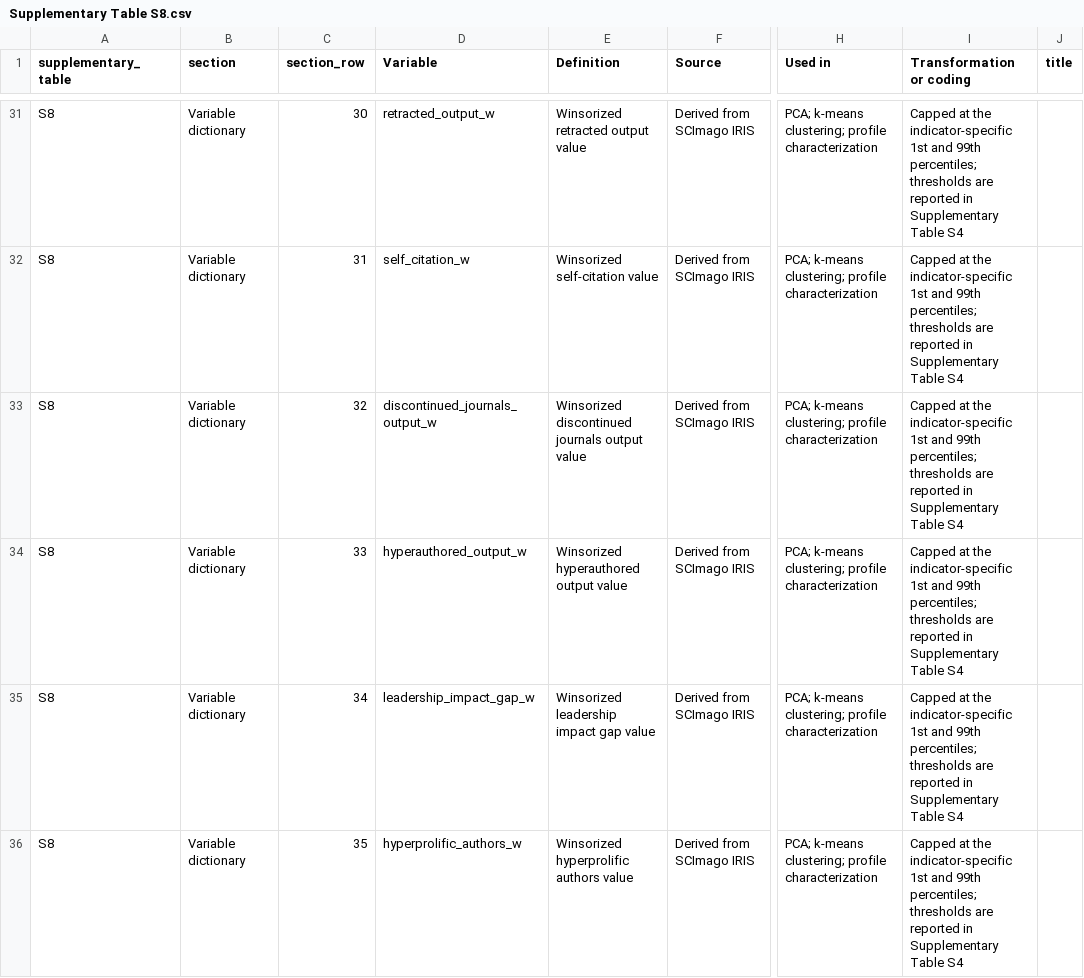
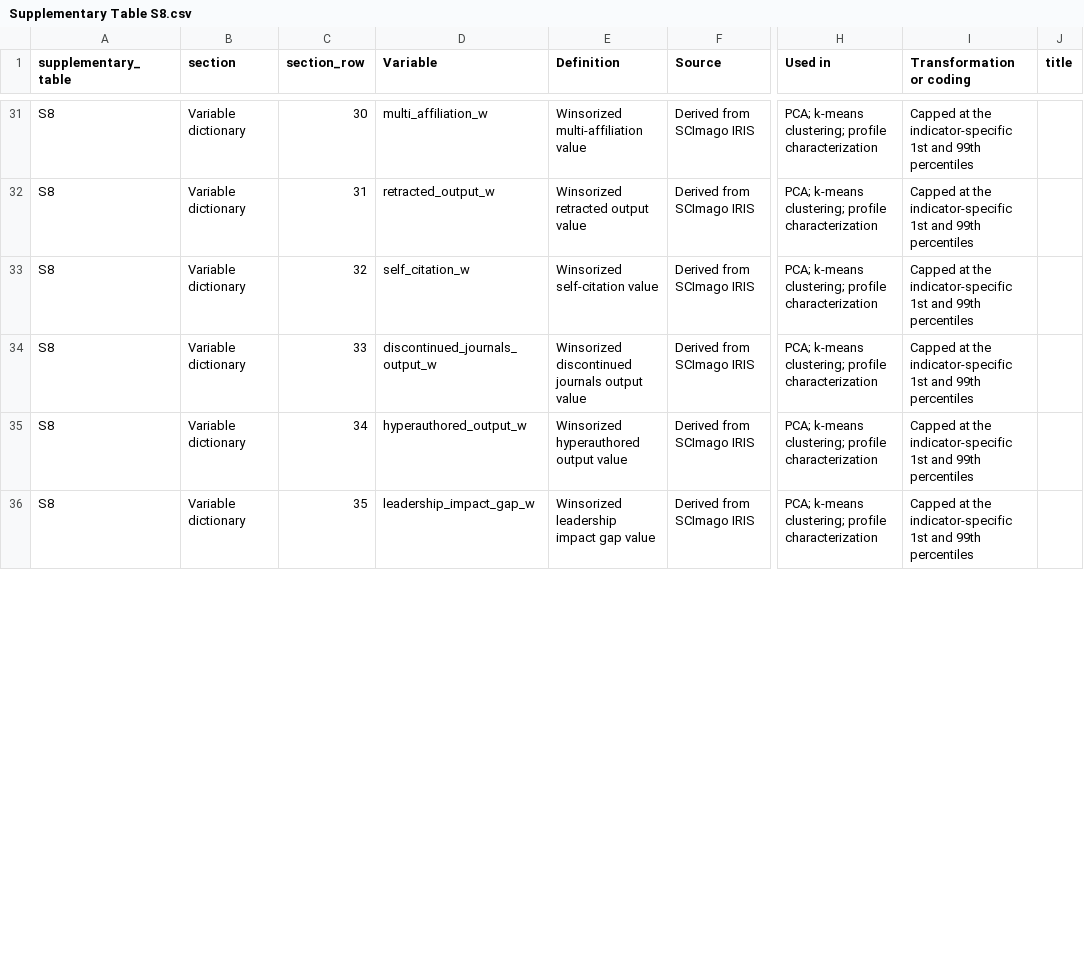
Before and after one commit to AndyPaaai/Integrity-Risk-Income-Analysis, a CSV file: supplementary material/Supplementary Table S8.csv, drawn as a sheet; only a part is shown, gaps mark what is left out; the diff covers the shown part only; the diff names each change by its address in the sheet, - before the commit and + after, or states it on an @@ line.

```diff
--- a/supplementary material/Supplementary Table S8.csv
+++ b/supplementary material/Supplementary Table S8.csv
-D31 (Variable): retracted_output_w
+D31 (Variable): multi_affiliation_w
-E31 (Definition): Winsorized retracted output value
+E31 (Definition): Winsorized multi-affiliation value
-I31:I36 (Transformation or coding): …and 99th percentiles; thresholds are reported in Supplementary Table S4
+I31:I36 (Transformation or coding): …and 99th percentiles
-D32 (Variable): self_citation_w
+D32 (Variable): retracted_output_w
-E32 (Definition): Winsorized self-citation value
+E32 (Definition): Winsorized retracted output value
-D33 (Variable): discontinued_journals_output_w
+D33 (Variable): self_citation_w
-E33 (Definition): Winsorized discontinued journals output value
+E33 (Definition): Winsorized self-citation value
-D34 (Variable): hyperauthored_output_w
+D34 (Variable): discontinued_journals_output_w
-E34 (Definition): Winsorized hyperauthored output value
+E34 (Definition): Winsorized discontinued journals output value
-D35 (Variable): leadership_impact_gap_w
+D35 (Variable): hyperauthored_output_w
-E35 (Definition): Winsorized leadership impact gap value
+E35 (Definition): Winsorized hyperauthored output value
-D36 (Variable): hyperprolific_authors_w
+D36 (Variable): leadership_impact_gap_w
-E36 (Definition): Winsorized hyperprolific authors value
+E36 (Definition): Winsorized leadership impact gap value
```
Also changed, not shown: 2 added rows and 112 edited cells elsewhere in this file, supplementary material/Supplementary Table S1.csv, supplementary material/Supplementary Table S4.csv, 5 other files.
